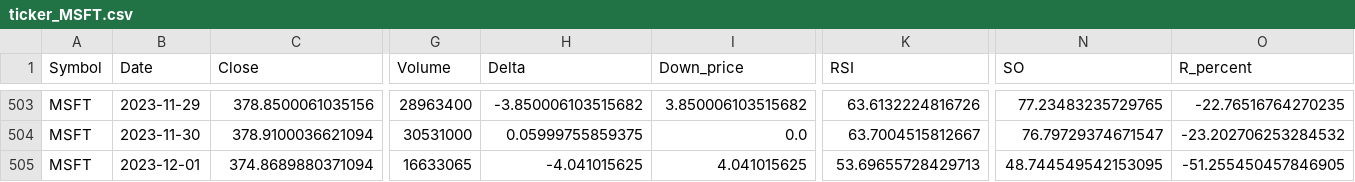
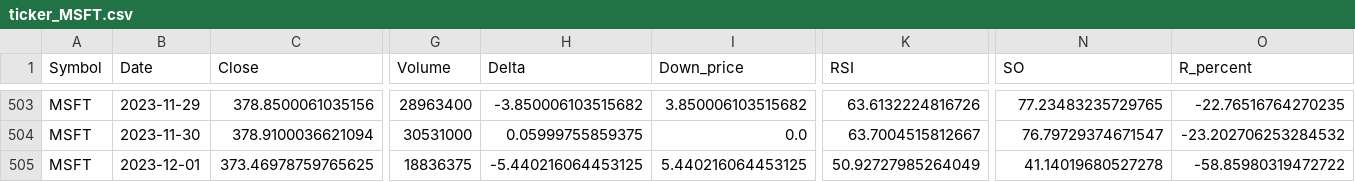
Before and after one commit to karla-mond/stockPred-Mex, a CSV file: randomForest/csvDataFrames/ticker_MSFT.csv, drawn as a sheet; only a part is shown, gaps mark what is left out; the diff names each change by its address in the sheet, - before the commit and + after, or states it on an @@ line.

```diff
--- a/randomForest/csvDataFrames/ticker_MSFT.csv
+++ b/randomForest/csvDataFrames/ticker_MSFT.csv
-C505 (Close): 374.8689880371094
+C505 (Close): 373.46978759765625
-G505 (Volume): 16633065
+G505 (Volume): 18836375
-H505 (Delta): -4.041015625
+H505 (Delta): -5.440216064453125
-I505 (Down_price): 4.041015625
+I505 (Down_price): 5.440216064453125
-K505 (RSI): 53.69655728429713
+K505 (RSI): 50.92727985264049
-N505 (SO): 48.744549542153095
+N505 (SO): 41.14019680527278
-O505 (R_percent): -51.255450457846905
+O505 (R_percent): -58.85980319472722
```
Also changed, not shown: randomForest/csvDataFrames/ticker_AAPL.csv, 4 other files.
